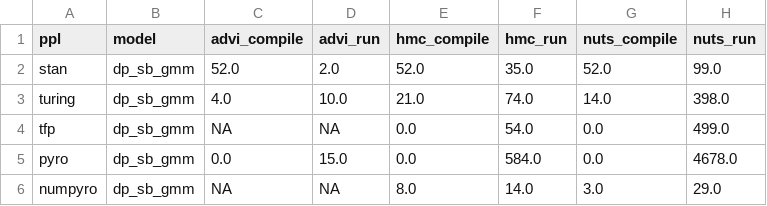
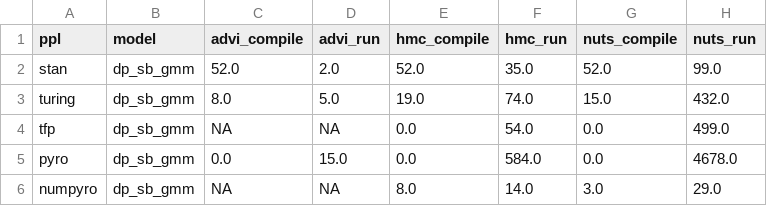
Before and after one commit to luiarthur/TuringBnpBenchmarks, a CSV file: src/dp-gmm/timings/timings.csv, drawn as a sheet.

Commit message:
updated timings

```diff
--- a/src/dp-gmm/timings/timings.csv
+++ b/src/dp-gmm/timings/timings.csv
@@ -2,3 +2,3 @@ ppl,model,advi_compile,advi_run,hmc_compile,hmc_run,nuts_compile,nuts_run
 stan,dp_sb_gmm,52.0,2.0,52.0,35.0,52.0,99.0
-turing,dp_sb_gmm,4.0,10.0,21.0,74.0,14.0,398.0
+turing,dp_sb_gmm,8.0,5.0,19.0,74.0,15.0,432.0
 tfp,dp_sb_gmm,NA,NA,0.0,54.0,0.0,499.0
```
Also changed, not shown: 1 other file.
